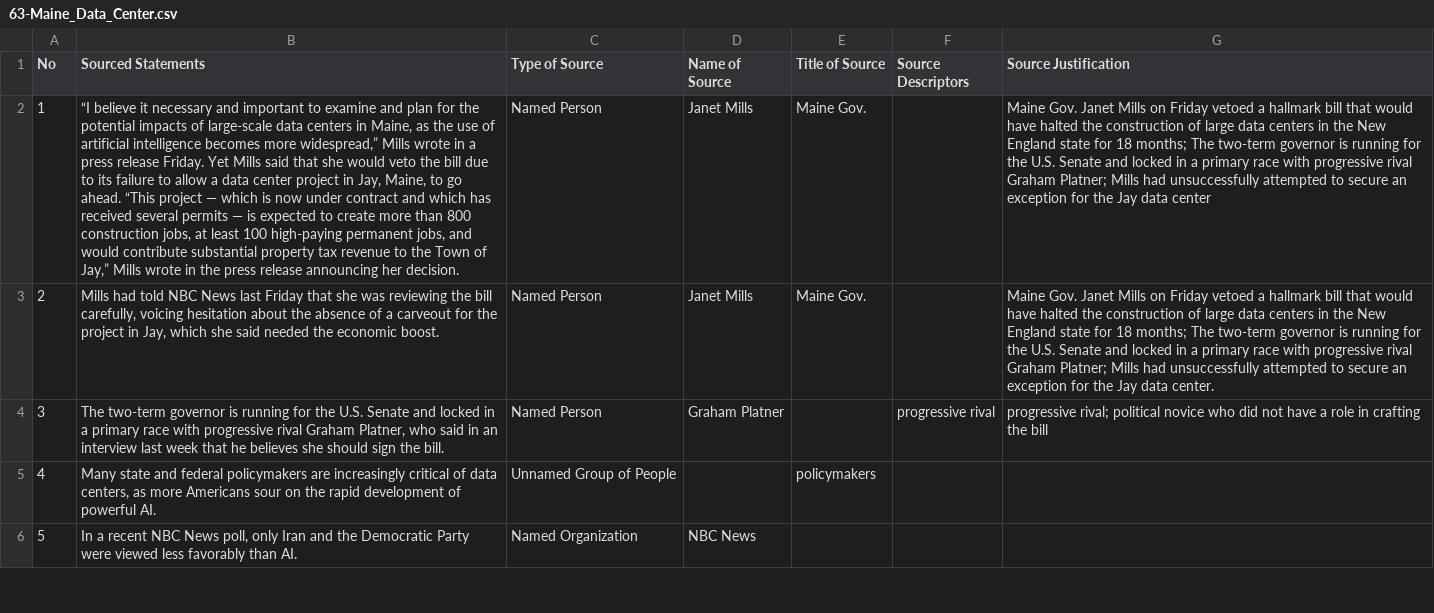
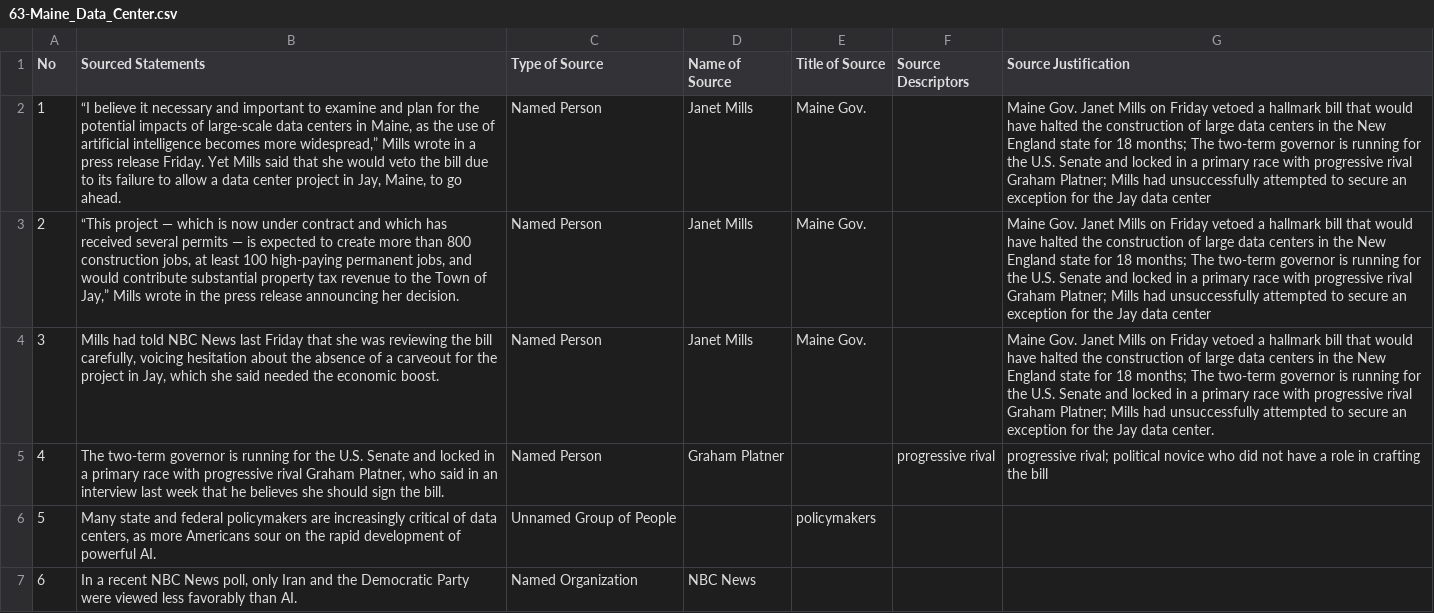
Before and after one commit to MarkkulaCenterJMEthics/llms-journ-sourcing, a CSV file: benchmarking/GT data/GT-II/63-Maine_Data_Center.csv, drawn as a sheet; only a part is shown; addresses are those after the commit; the diff names each change by its address in the sheet, - before the commit and + after, or states it on an @@ line.

```diff
--- a/benchmarking/GT data/GT-II/63-Maine_Data_Center.csv
+++ b/benchmarking/GT data/GT-II/63-Maine_Data_Center.csv
-B2 (Sourced Statements): …go ahead. “This project — which is now under contract and which has received several permits — is expected to create more than 800 construction jobs, at least 100 high-paying permanent jobs, and would contribute substantial property tax revenue to the Town of Jay,” Mills wrote in the press release announcing her decision.
+B2 (Sourced Statements): …go ahead.
+row 3: 2 | “This project — which is now under contract and which has received several permits — is expected to create more than 800 construction jobs, at least 100 high-paying permanent jobs, and would contribute substantial property tax revenue to the Town of Jay,” Mills wrote in the press release announcing her decision. | Named Person | Janet Mills | Maine Gov. |  | Maine Gov. Janet Mills on Friday vetoed a hallmark bill that would have halted the construction of large data centers in the New England state for 18 months; The two-term governor is running for the U.S. Senate and locked in a primary race with progressive rival Graham Platner; Mills had unsuccessfully attempted to secure an exception for the Jay data center
@@ column A (No) renumbered from row 4 down @@
```
Also changed, not shown: benchmarking/GT data/GT-II/72-Quantum_Campus.csv, 5 other files.
